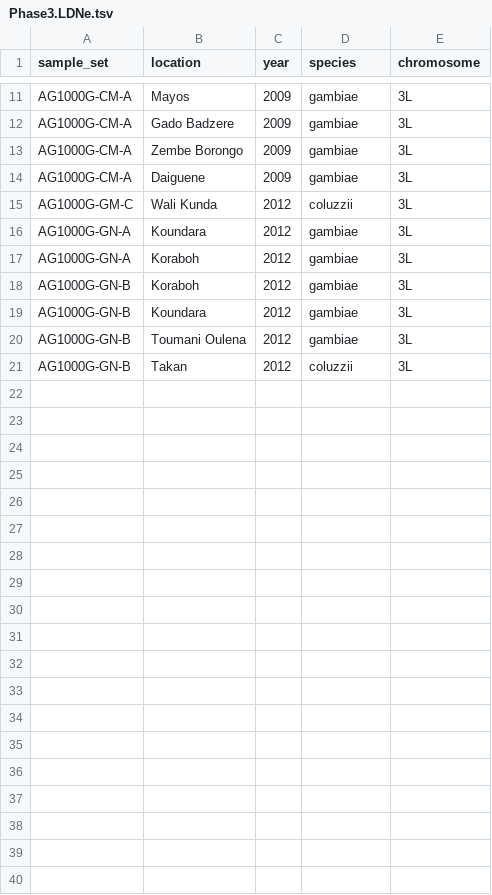
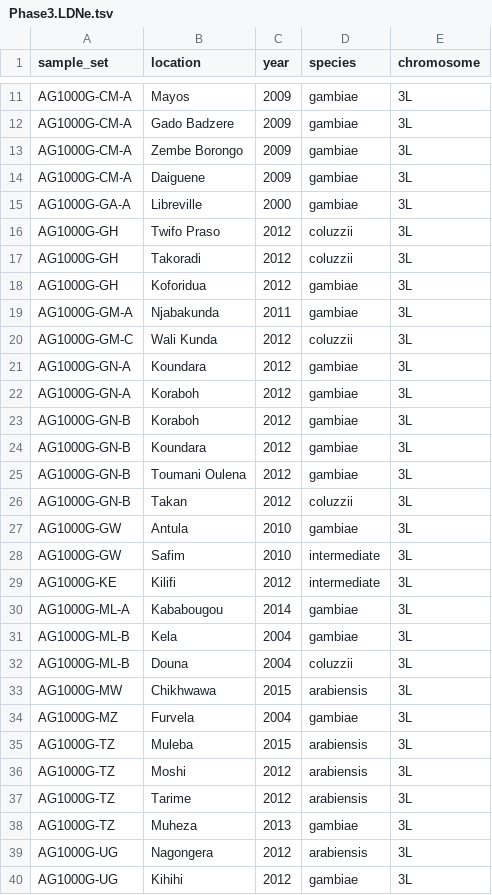
Before and after one commit to sanjaynagi/Ne_Ag, a TSV file: data/Phase3.LDNe.tsv, drawn as a sheet; only a part is shown, gaps mark what is left out; the diff names each change by its address in the sheet, - before the commit and + after, or states it on an @@ line.

Commit message:
phase3

```diff
--- a/data/Phase3.LDNe.tsv
+++ b/data/Phase3.LDNe.tsv
+row 15: AG1000G-GA-A | Libreville | 2000 | gambiae | 3L
+row 16: AG1000G-GH | Twifo Praso | 2012 | coluzzii | 3L
+row 17: AG1000G-GH | Takoradi | 2012 | coluzzii | 3L
+row 18: AG1000G-GH | Koforidua | 2012 | gambiae | 3L
+row 19: AG1000G-GM-A | Njabakunda | 2011 | gambiae | 3L
+row 27: AG1000G-GW | Antula | 2010 | gambiae | 3L
+row 28: AG1000G-GW | Safim | 2010 | intermediate | 3L
+row 29: AG1000G-KE | Kilifi | 2012 | intermediate | 3L
+row 30: AG1000G-ML-A | Kababougou | 2014 | gambiae | 3L
+row 31: AG1000G-ML-B | Kela | 2004 | gambiae | 3L
+row 32: AG1000G-ML-B | Douna | 2004 | coluzzii | 3L
+row 33: AG1000G-MW | Chikhwawa | 2015 | arabiensis | 3L
+row 34: AG1000G-MZ | Furvela | 2004 | gambiae | 3L
+row 35: AG1000G-TZ | Muleba | 2015 | arabiensis | 3L
+row 36: AG1000G-TZ | Moshi | 2012 | arabiensis | 3L
+row 37: AG1000G-TZ | Tarime | 2012 | arabiensis | 3L
+row 38: AG1000G-TZ | Muheza | 2013 | gambiae | 3L
+row 39: AG1000G-UG | Nagongera | 2012 | arabiensis | 3L
+row 40: AG1000G-UG | Kihihi | 2012 | gambiae | 3L
```
Also changed, not shown: 10 other files.
